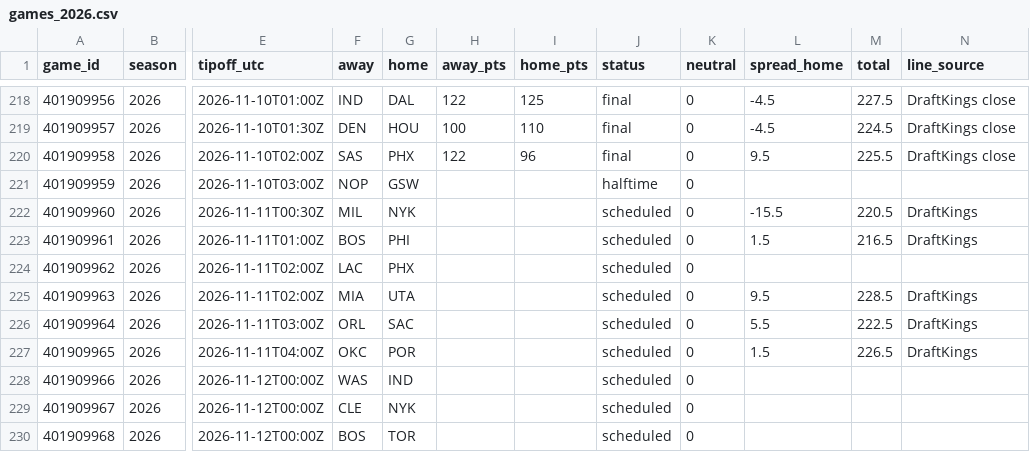
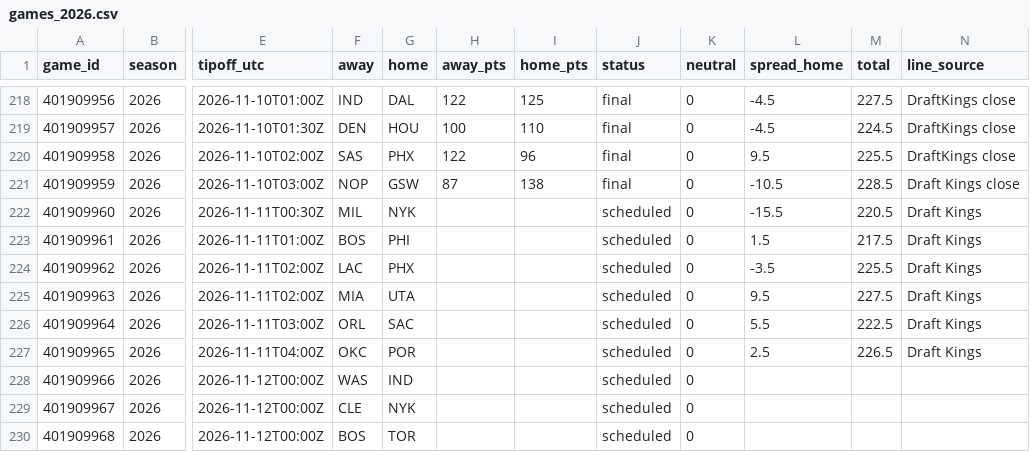
Before and after one commit to adnwkr/KalshiAgent, a CSV file: nba-kalshi/data/results/games_2026.csv, drawn as a sheet; only a part is shown, gaps mark what is left out; the diff names each change by its address in the sheet, - before the commit and + after, or states it on an @@ line.

```diff
--- a/nba-kalshi/data/results/games_2026.csv
+++ b/nba-kalshi/data/results/games_2026.csv
-H221 (away_pts): (empty)
+H221 (away_pts): 87
-I221 (home_pts): (empty)
+I221 (home_pts): 138
-J221 (status): halftime
+J221 (status): final
-L221 (spread_home): (empty)
+L221 (spread_home): -10.5
-M221 (total): (empty)
+M221 (total): 228.5
-N221 (line_source): (empty)
+N221 (line_source): Draft Kings close
-N222:N223 (line_source): DraftKings
+N222:N223 (line_source): Draft Kings
-M223 (total): 216.5
+M223 (total): 217.5
-L224 (spread_home): (empty)
+L224 (spread_home): -3.5
-M224 (total): (empty)
+M224 (total): 225.5
-N224 (line_source): (empty)
+N224 (line_source): Draft Kings
-M225 (total): 228.5
+M225 (total): 227.5
-N225:N227 (line_source): DraftKings
+N225:N227 (line_source): Draft Kings
-L227 (spread_home): 1.5
+L227 (spread_home): 2.5
```
Also changed, not shown: 21 other files.
